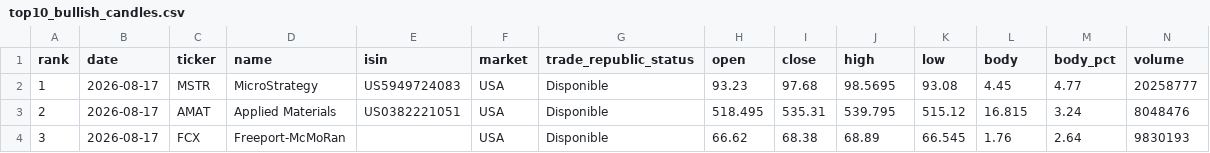
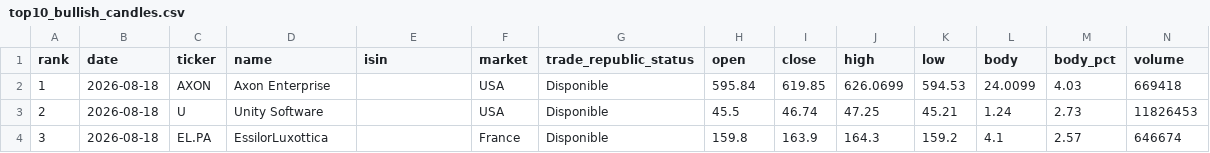
Before and after one commit to instialejandro-stack/stock-candle-scanner-actions, a CSV file: output/top10_bullish_candles.csv, drawn as a sheet; only a part is shown; the diff covers the shown part only.

```diff
--- a/output/top10_bullish_candles.csv
+++ b/output/top10_bullish_candles.csv
@@ -1,4 +1,4 @@
 rank,date,ticker,name,isin,market,trade_republic_status,open,close,high,low,body,body_pct,volume
-1,2026-08-17,MSTR,MicroStrategy,US5949724083,USA,Disponible,93.23,97.68,98.5695,93.08,4.45,4.77,20258777
-2,2026-08-17,AMAT,Applied Materials,US0382221051,USA,Disponible,518.495,535.31,539.795,515.12,16.815,3.24,8048476
-3,2026-08-17,FCX,Freeport-McMoRan,,USA,Disponible,66.62,68.38,68.89,66.545,1.76,2.64,9830193
+1,2026-08-18,AXON,Axon Enterprise,,USA,Disponible,595.84,619.85,626.0699,594.53,24.0099,4.03,669418
+2,2026-08-18,U,Unity Software,,USA,Disponible,45.5,46.74,47.25,45.21,1.24,2.73,11826453
+3,2026-08-18,EL.PA,EssilorLuxottica,,France,Disponible,159.8,163.9,164.3,159.2,4.1,2.57,646674
```
Also changed, not shown: 79 edited cells elsewhere in this file, output/history_intraday_candidates.csv, output/history_top10_bullish_candles.csv, 2 other files.
